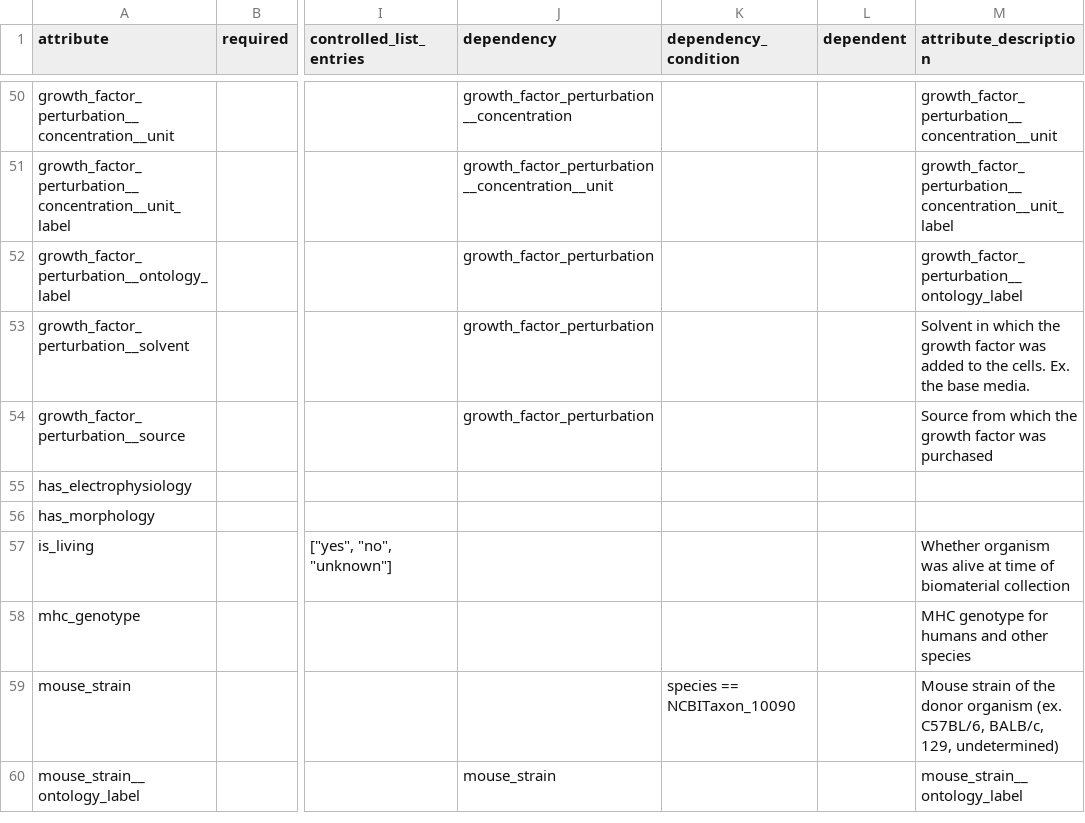
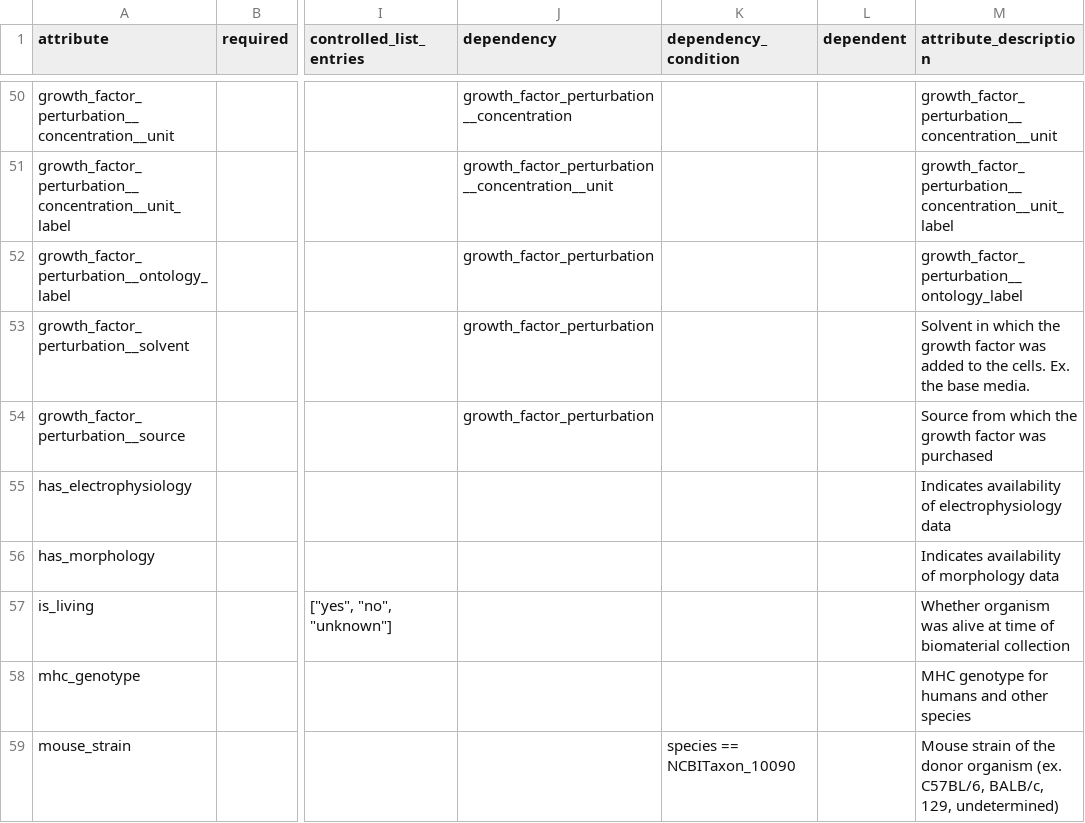
Before and after one commit to broadinstitute/scp-ingest-pipeline, a TSV file: schema/alexandria_convention/alexandria_convention_schema.tsv, drawn as a sheet; only a part is shown, gaps mark what is left out; the shorter side is filled out with more unchanged rows; the diff names each change by its address in the sheet, - before the commit and + after, or states it on an @@ line.

Commit message:
add attribute_description to has_electrophys/morphology
keeps convention readable in Github

does not affect metadata validation

```diff
--- a/schema/alexandria_convention/alexandria_convention_schema.tsv
+++ b/schema/alexandria_convention/alexandria_convention_schema.tsv
-M55 (attribute_description): (empty)
+M55 (attribute_description): Indicates availability of electrophysiology data
-M56 (attribute_description): (empty)
+M56 (attribute_description): Indicates availability of morphology data
```
